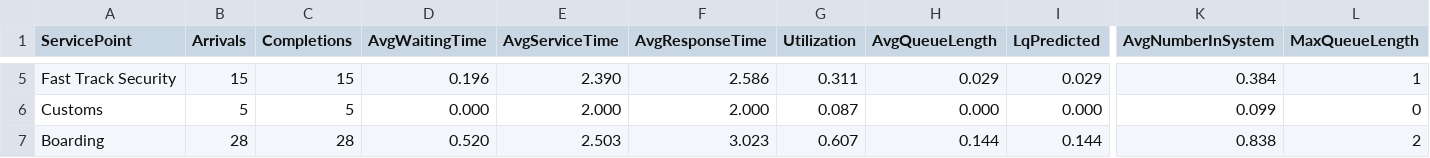
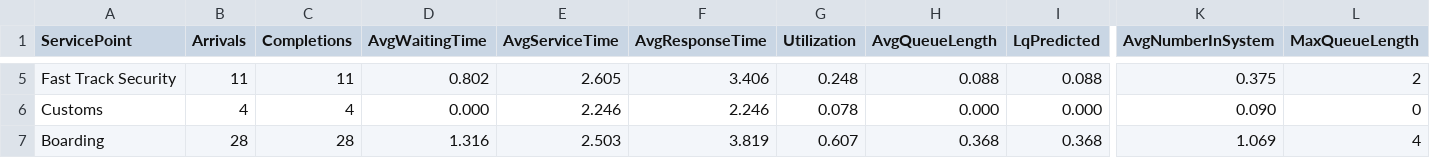
Before and after one commit to sidm62/Project, a CSV file: ServicePoints.csv, drawn as a sheet; only a part is shown, gaps mark what is left out; the diff covers the shown part only; the diff names each change by its address in the sheet, - before the commit and + after, or states it on an @@ line.

```diff
--- a/ServicePoints.csv
+++ b/ServicePoints.csv
-B5 (Arrivals): 15
+B5 (Arrivals): 11
-C5 (Completions): 15
+C5 (Completions): 11
-D5 (AvgWaitingTime): 0.196
+D5 (AvgWaitingTime): 0.802
-E5 (AvgServiceTime): 2.390
+E5 (AvgServiceTime): 2.605
-F5 (AvgResponseTime): 2.586
+F5 (AvgResponseTime): 3.406
-G5 (Utilization): 0.311
+G5 (Utilization): 0.248
-H5 (AvgQueueLength): 0.029
+H5 (AvgQueueLength): 0.088
-I5 (LqPredicted): 0.029
+I5 (LqPredicted): 0.088
-K5 (AvgNumberInSystem): 0.384
+K5 (AvgNumberInSystem): 0.375
-L5 (MaxQueueLength): 1
+L5 (MaxQueueLength): 2
-B6 (Arrivals): 5
+B6 (Arrivals): 4
-C6 (Completions): 5
+C6 (Completions): 4
-E6 (AvgServiceTime): 2.000
+E6 (AvgServiceTime): 2.246
-F6 (AvgResponseTime): 2.000
+F6 (AvgResponseTime): 2.246
-G6 (Utilization): 0.087
+G6 (Utilization): 0.078
-K6 (AvgNumberInSystem): 0.099
+K6 (AvgNumberInSystem): 0.090
-D7 (AvgWaitingTime): 0.520
+D7 (AvgWaitingTime): 1.316
-F7 (AvgResponseTime): 3.023
+F7 (AvgResponseTime): 3.819
-H7 (AvgQueueLength): 0.144
+H7 (AvgQueueLength): 0.368
-I7 (LqPredicted): 0.144
+I7 (LqPredicted): 0.368
-K7 (AvgNumberInSystem): 0.838
+K7 (AvgNumberInSystem): 1.069
-L7 (MaxQueueLength): 2
+L7 (MaxQueueLength): 4
```
Also changed, not shown: 29 edited cells elsewhere in this file, Passengers.csv, 2 other files.
